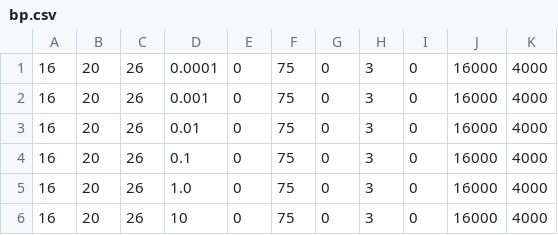
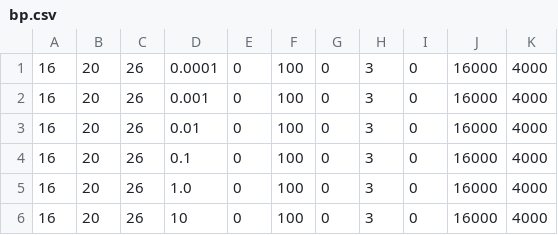
Before and after one commit to seanballais/letter-recognition-nn, a CSV file: parameters/bp.csv, drawn as a sheet.

```diff
--- a/parameters/bp.csv
+++ b/parameters/bp.csv
@@ -1,6 +1,6 @@
-16,20,26,0.0001,0,75,0,3,0,16000,4000
-16,20,26,0.001,0,75,0,3,0,16000,4000
-16,20,26,0.01,0,75,0,3,0,16000,4000
-16,20,26,0.1,0,75,0,3,0,16000,4000
-16,20,26,1.0,0,75,0,3,0,16000,4000
-16,20,26,10,0,75,0,3,0,16000,4000
+16,20,26,0.0001,0,100,0,3,0,16000,4000
+16,20,26,0.001,0,100,0,3,0,16000,4000
+16,20,26,0.01,0,100,0,3,0,16000,4000
+16,20,26,0.1,0,100,0,3,0,16000,4000
+16,20,26,1.0,0,100,0,3,0,16000,4000
+16,20,26,10,0,100,0,3,0,16000,4000
```
Also changed, not shown: parameters/ga.csv, 3 other files.
